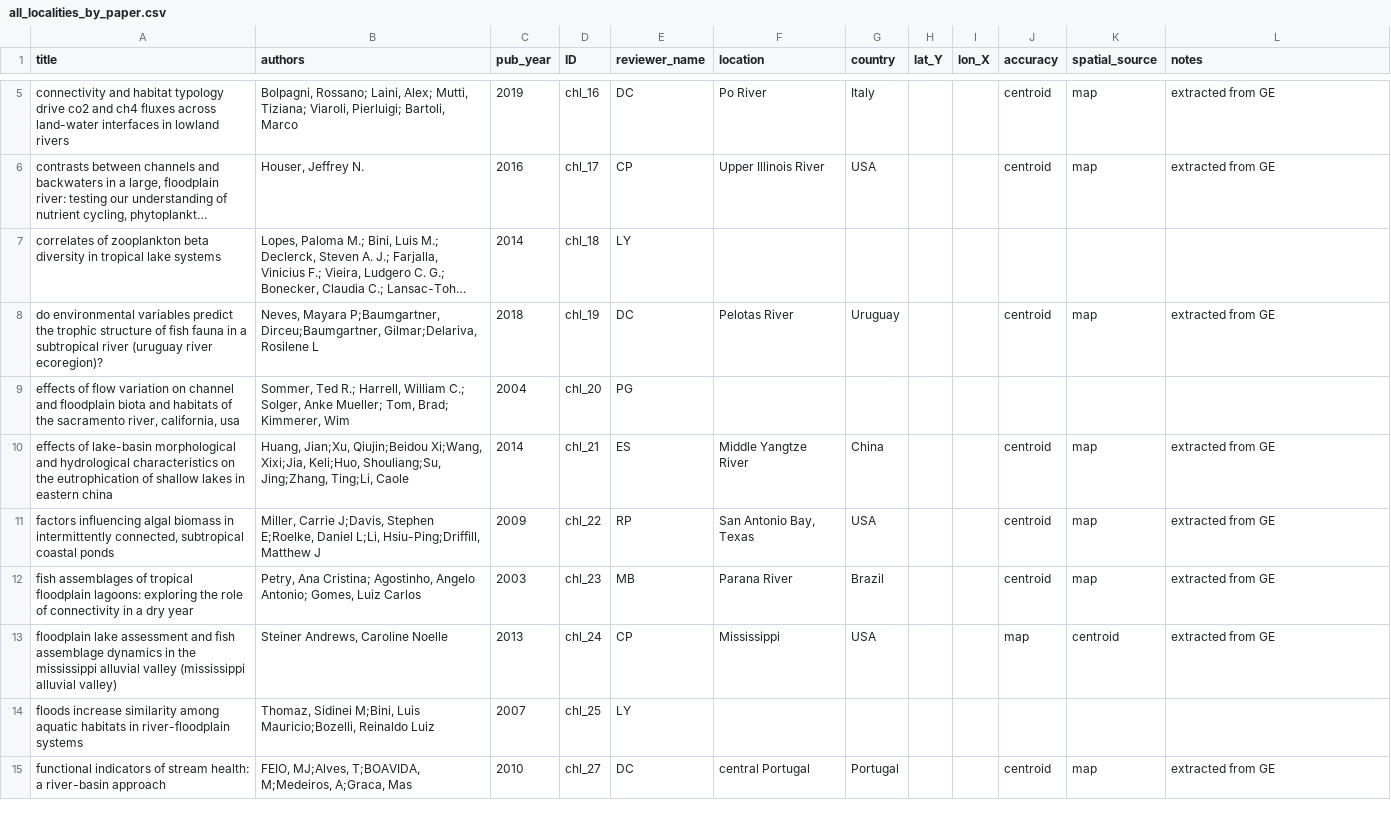
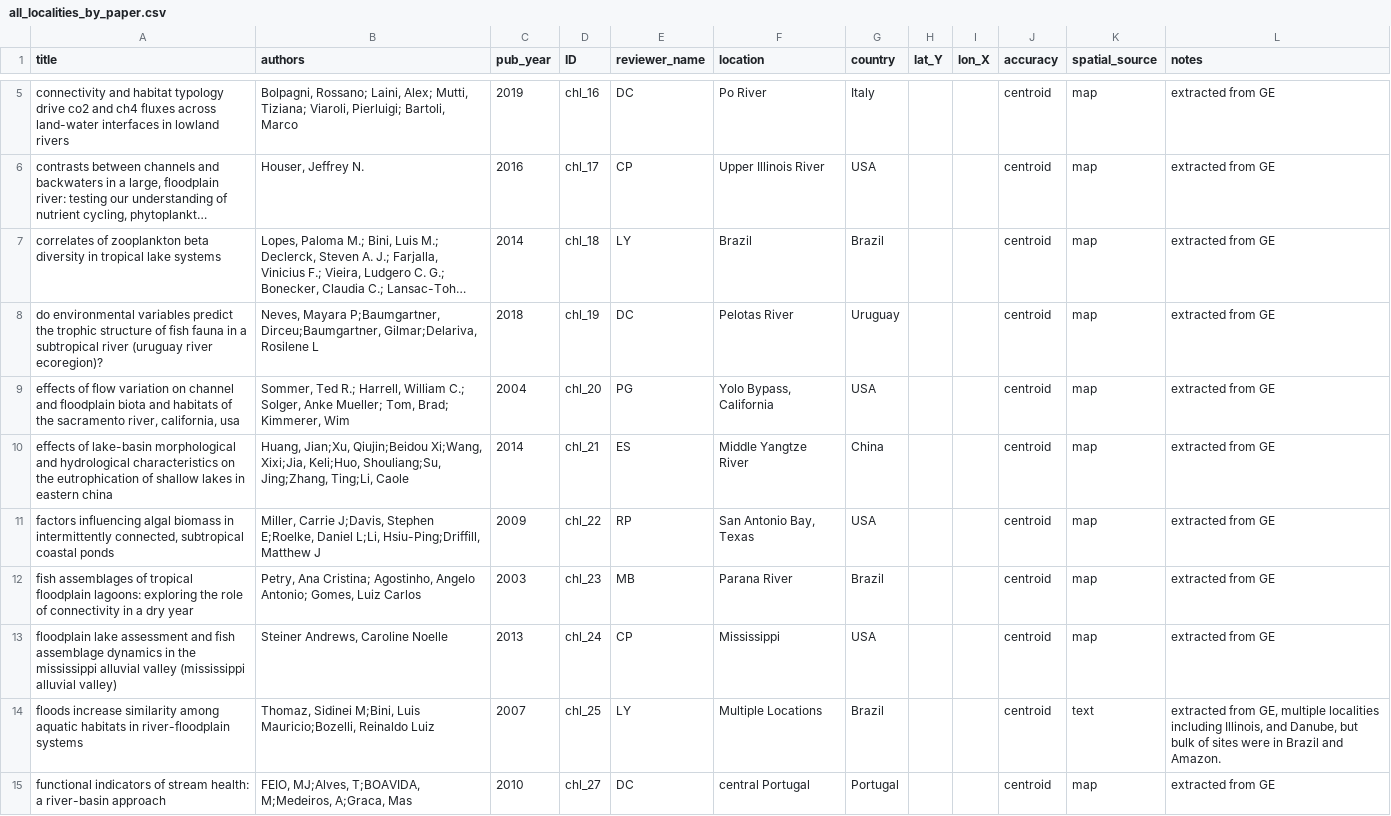
Before and after one commit to Delta-Stewardship-Council/swg-21-meta-analysis, a CSV file: data_raw/all_localities_by_paper.csv, drawn as a sheet; only a part is shown, gaps mark what is left out; long unchanged cells end in …; the diff covers the shown part only; the diff names each change by its address in the sheet, - before the commit and + after, or states it on an @@ line.

Commit message:
update localities for connectivity map

```diff
--- a/data_raw/all_localities_by_paper.csv
+++ b/data_raw/all_localities_by_paper.csv
-F7 (location): (empty)
+F7 (location): Brazil
-G7 (country): (empty)
+G7 (country): Brazil
-J7 (accuracy): (empty)
+J7 (accuracy): centroid
-K7 (spatial_source): (empty)
+K7 (spatial_source): map
-L7 (notes): (empty)
+L7 (notes): extracted from GE
-F9 (location): (empty)
+F9 (location): Yolo Bypass, California
-G9 (country): (empty)
+G9 (country): USA
-J9 (accuracy): (empty)
+J9 (accuracy): centroid
-K9 (spatial_source): (empty)
+K9 (spatial_source): map
-L9 (notes): (empty)
+L9 (notes): extracted from GE
-J13 (accuracy): map
+J13 (accuracy): centroid
-K13 (spatial_source): centroid
+K13 (spatial_source): map
-F14 (location): (empty)
+F14 (location): Multiple Locations
-G14 (country): (empty)
+G14 (country): Brazil
-J14 (accuracy): (empty)
+J14 (accuracy): centroid
-K14 (spatial_source): (empty)
+K14 (spatial_source): text
-L14 (notes): (empty)
+L14 (notes): extracted from GE, multiple localities including Illinois, and Danube, but bulk of sites were in Brazil and Amazon.
```
Also changed, not shown: 2 added rows and 140 edited cells elsewhere in this file, 1 other file.
